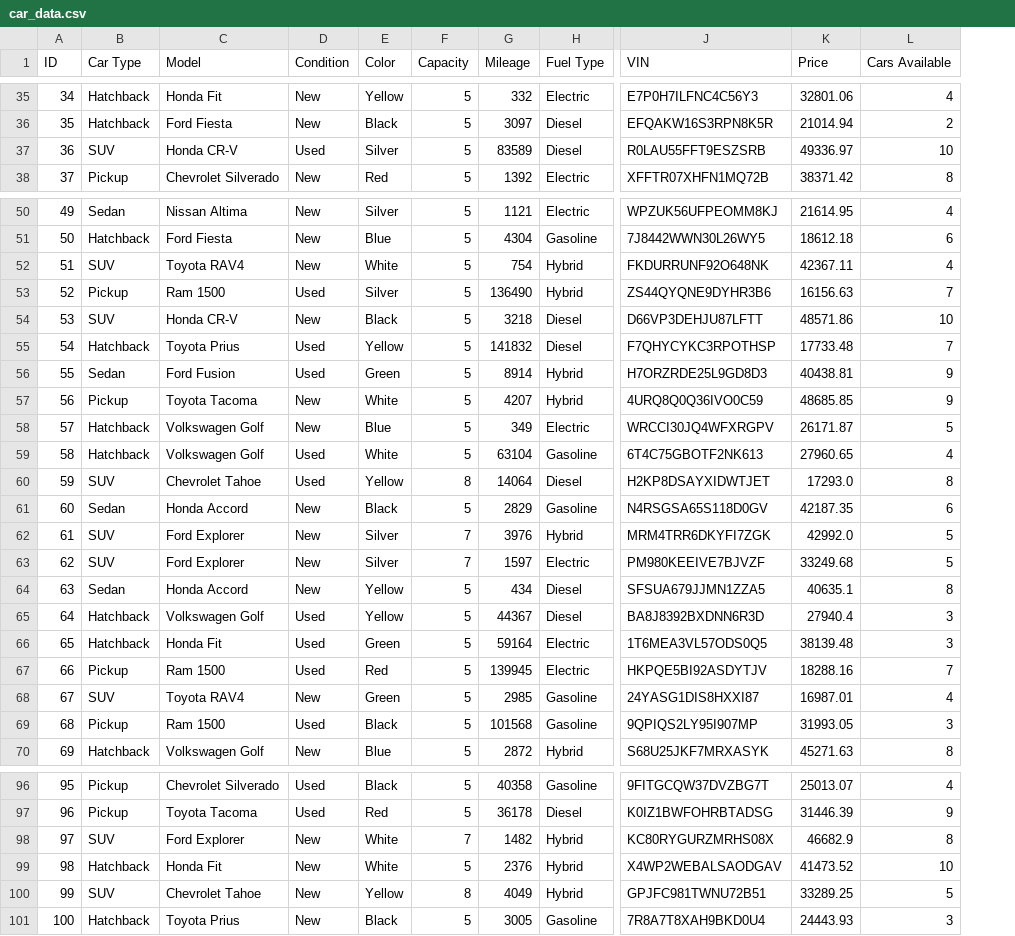
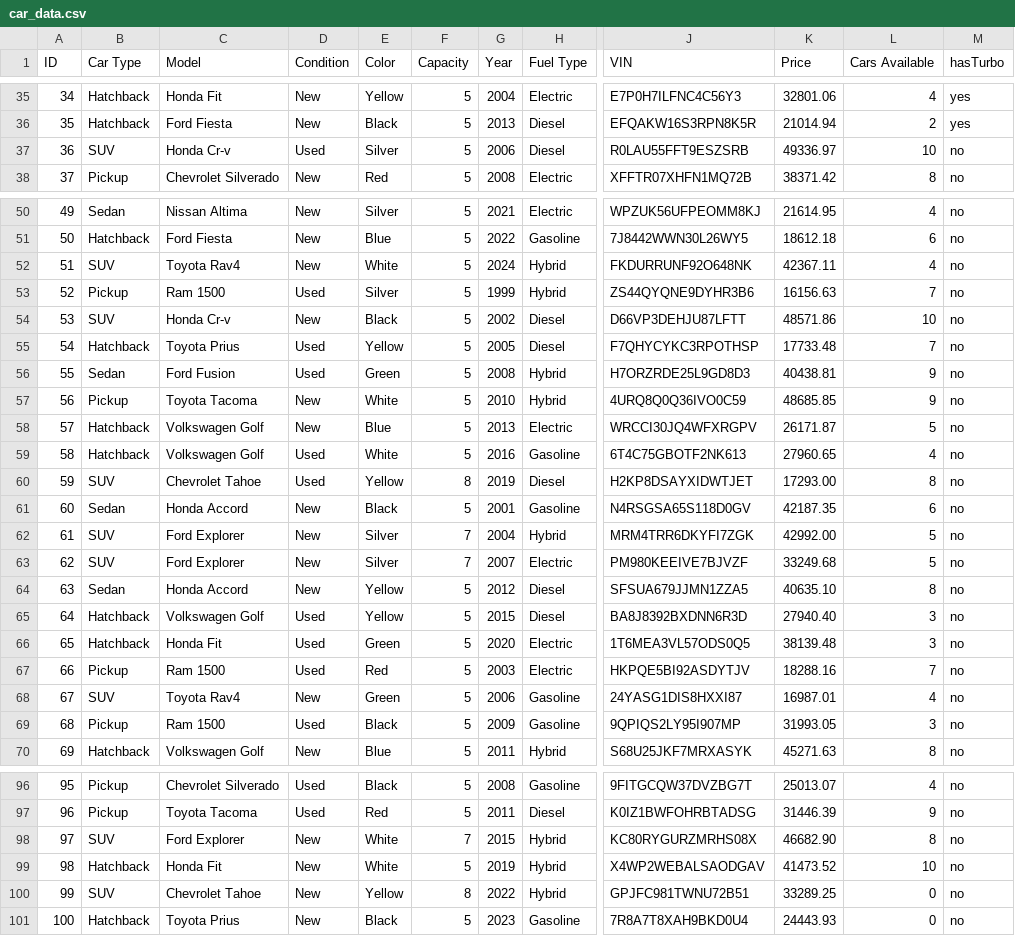
Before and after one commit to Alex-Ovalle/Mine-Cars, a CSV file: car_data.csv, drawn as a sheet; only a part is shown, gaps mark what is left out; removed rows and columns are numbered as before the commit, all else as after; the diff covers the shown part only; the diff names each change by its address in the sheet, - before the commit and + after, or states it on an @@ line.

```diff
--- a/car_data.csv
+++ b/car_data.csv
-column G (Mileage), rows 35-38: 332 | 3097 | 83589 | 1392; rows 50-70: 1121 | 4304 | 754 | 136490 | 3218 | 141832 | 8914 | 4207 | 349 | 63104 | 14064 | 2829 | 3976 | 1597 | 434 | 44367 | 59164 | 139945 | 2985 | 101568 | 2872; rows 96-101: 40358 | 36178 | 1482 | 2376 | 4049 | 3005
+column G (Year), rows 35-38: 2004 | 2013 | 2006 | 2008; rows 50-70: 2021 | 2022 | 2024 | 1999 | 2002 | 2005 | 2008 | 2010 | 2013 | 2016 | 2019 | 2001 | 2004 | 2007 | 2012 | 2015 | 2020 | 2003 | 2006 | 2009 | 2011; rows 96-101: 2008 | 2011 | 2015 | 2019 | 2022 | 2023
+column M (hasTurbo), rows 35-38: yes | yes | no | no; rows 50-70: all no; rows 96-101: all no
-C37 (Model): Honda CR-V
+C37 (Model): Honda Cr-v
-C52 (Model): Toyota RAV4
+C52 (Model): Toyota Rav4
-C54 (Model): Honda CR-V
+C54 (Model): Honda Cr-v
-K60 (Price): 17293.0
+K60 (Price): 17293.00
-K62 (Price): 42992.0
+K62 (Price): 42992.00
-K64 (Price): 40635.1
+K64 (Price): 40635.10
-K65 (Price): 27940.4
+K65 (Price): 27940.40
-C68 (Model): Toyota RAV4
+C68 (Model): Toyota Rav4
-K98 (Price): 46682.9
+K98 (Price): 46682.90
-L100 (Cars Available): 5
+L100 (Cars Available): 0
-L101 (Cars Available): 3
+L101 (Cars Available): 0
```
Also changed, not shown: 15 edited cells elsewhere in this file, user_data_new.csv, 20 other files.
